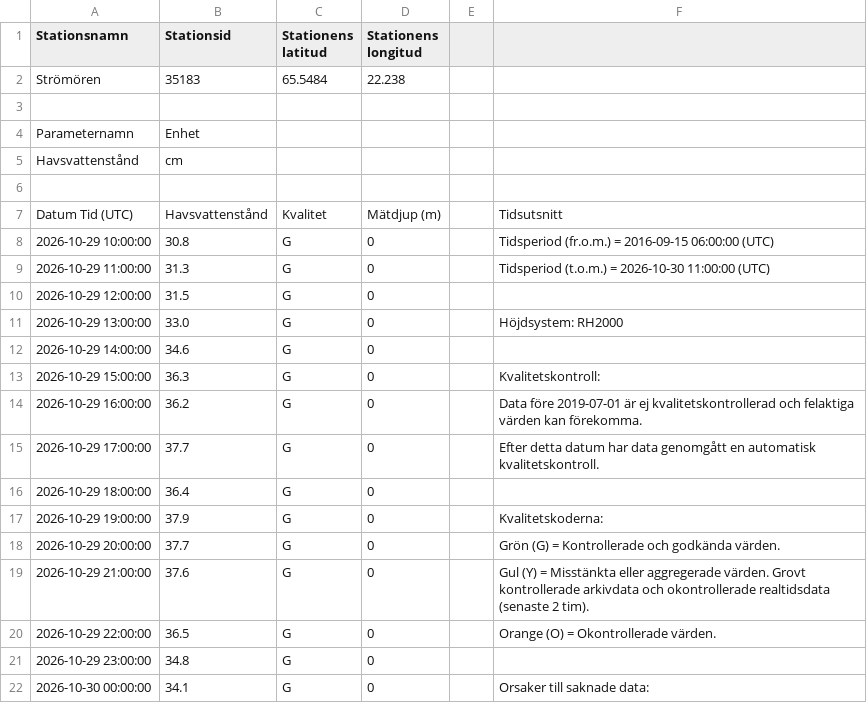
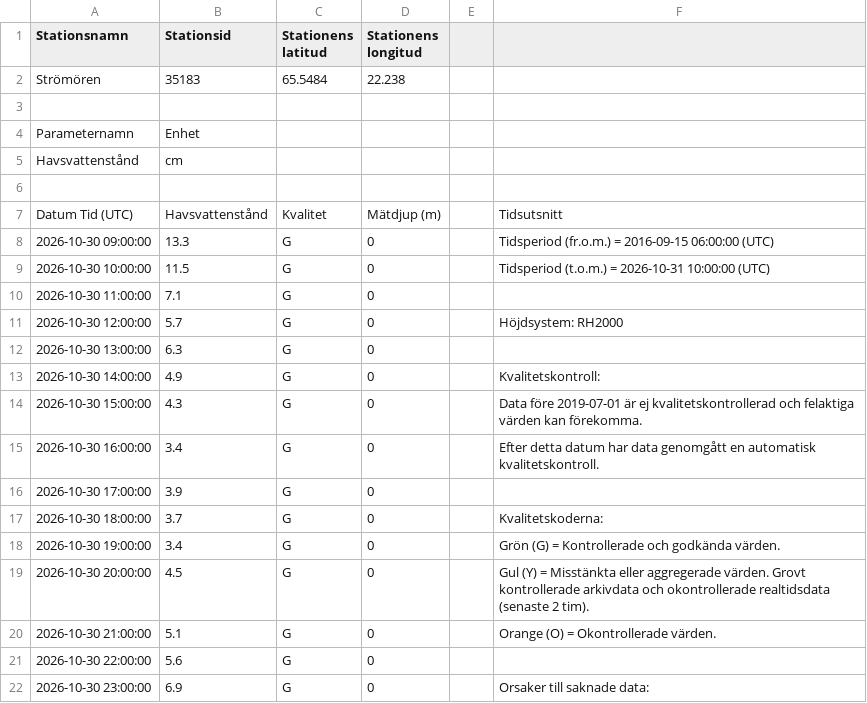
Before and after one commit to Lulea-statistik/SMHI_Lulea-Kallax_weather-climate, a CSV file: data/sealevel/stromoren/latest-day.csv, drawn as a sheet; only a part is shown; the diff covers the shown part only.

```diff
--- a/data/sealevel/stromoren/latest-day.csv
+++ b/data/sealevel/stromoren/latest-day.csv
@@ -7,16 +7,16 @@ Havsvattenstånd;cm
 Datum Tid (UTC);Havsvattenstånd;Kvalitet;Mätdjup (m);;Tidsutsnitt
-2026-10-29 10:00:00;30.8;G;0;;Tidsperiod (fr.o.m.) = 2016-09-15 06:00:00 (UTC)
-2026-10-29 11:00:00;31.3;G;0;;Tidsperiod (t.o.m.) = 2026-10-30 11:00:00 (UTC)
-2026-10-29 12:00:00;31.5;G;0;;
-2026-10-29 13:00:00;33.0;G;0;;Höjdsystem: RH2000
-2026-10-29 14:00:00;34.6;G;0;;
-2026-10-29 15:00:00;36.3;G;0;;Kvalitetskontroll:
-2026-10-29 16:00:00;36.2;G;0;;Data före 2019-07-01 är ej kvalitetskontrollerad och felaktiga värden kan förekomma.
-2026-10-29 17:00:00;37.7;G;0;;Efter detta datum har data genomgått en automatisk kvalitetskontroll.
-2026-10-29 18:00:00;36.4;G;0;;
-2026-10-29 19:00:00;37.9;G;0;;Kvalitetskoderna:
-2026-10-29 20:00:00;37.7;G;0;;Grön (G) = Kontrollerade och godkända värden.
-2026-10-29 21:00:00;37.6;G;0;;Gul (Y) = Misstänkta eller aggregerade värden. Grovt kontrollerade arkivdata och okontrollerade realtidsdata (senaste 2 tim).
-2026-10-29 22:00:00;36.5;G;0;;Orange (O) = Okontrollerade värden.
-2026-10-29 23:00:00;34.8;G;0;;
-2026-10-30 00:00:00;34.1;G;0;;Orsaker till saknade data:
+2026-10-30 09:00:00;13.3;G;0;;Tidsperiod (fr.o.m.) = 2016-09-15 06:00:00 (UTC)
+2026-10-30 10:00:00;11.5;G;0;;Tidsperiod (t.o.m.) = 2026-10-31 10:00:00 (UTC)
+2026-10-30 11:00:00;7.1;G;0;;
+2026-10-30 12:00:00;5.7;G;0;;Höjdsystem: RH2000
+2026-10-30 13:00:00;6.3;G;0;;
+2026-10-30 14:00:00;4.9;G;0;;Kvalitetskontroll:
+2026-10-30 15:00:00;4.3;G;0;;Data före 2019-07-01 är ej kvalitetskontrollerad och felaktiga värden kan förekomma.
+2026-10-30 16:00:00;3.4;G;0;;Efter detta datum har data genomgått en automatisk kvalitetskontroll.
+2026-10-30 17:00:00;3.9;G;0;;
+2026-10-30 18:00:00;3.7;G;0;;Kvalitetskoderna:
+2026-10-30 19:00:00;3.4;G;0;;Grön (G) = Kontrollerade och godkända värden.
+2026-10-30 20:00:00;4.5;G;0;;Gul (Y) = Misstänkta eller aggregerade värden. Grovt kontrollerade arkivdata och okontrollerade realtidsdata (senaste 2 tim).
+2026-10-30 21:00:00;5.1;G;0;;Orange (O) = Okontrollerade värden.
+2026-10-30 22:00:00;5.6;G;0;;
+2026-10-30 23:00:00;6.9;G;0;;Orsaker till saknade data:
```
Also changed, not shown: 20 edited cells elsewhere in this file, 2 other files.
